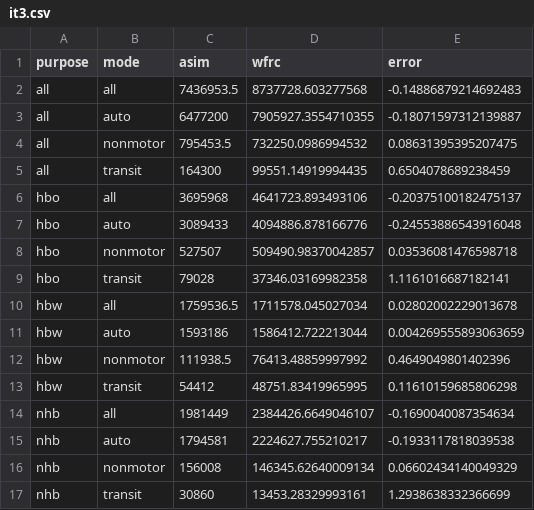
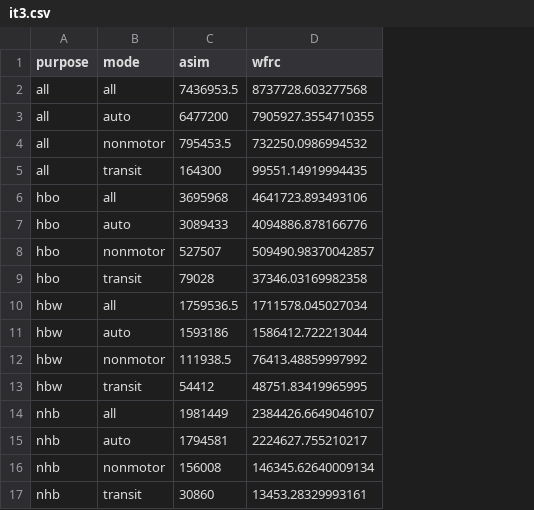
Before and after one commit to atchley-sha/thesis, a CSV file: data/calibration/it3.csv, drawn as a sheet; the diff names each change by its address in the sheet, - before the commit and + after, or states it on an @@ line.

```diff
--- a/data/calibration/it3.csv
+++ b/data/calibration/it3.csv
-column E (error), rows 2-17: -0.14886879214692483 | -0.18071597312139887 | 0.08631395395207475 | 0.6504078689238459 | -0.20375100182475137 | -0.24553886543916048 | 0.03536081476598718 | 1.1161016687182141 | 0.02802002229013678 | 0.004269555893063659 | 0.4649049801402396 | 0.11610159685806298 | -0.1690040087354634 | -0.1933117818039538 | 0.06602434140049329 | 1.2938638332366699
```
Also changed, not shown: data/calibration/it0.csv, data/calibration/it1.csv, 5 other files.
